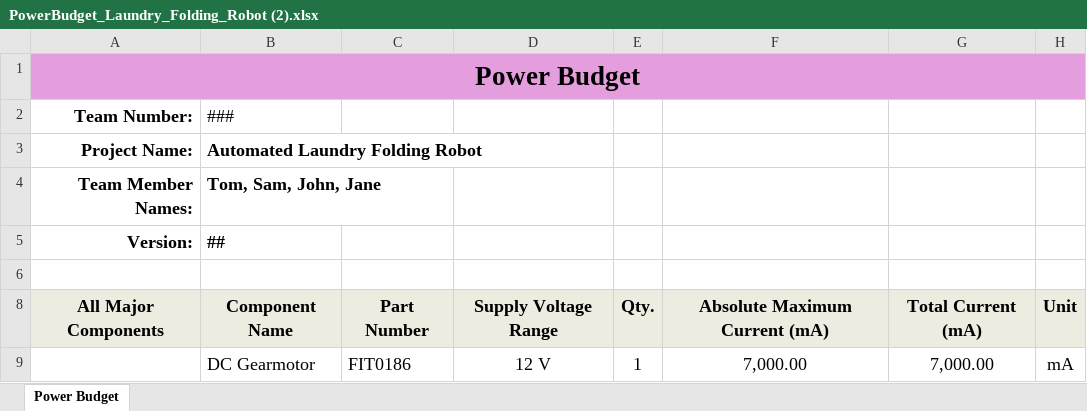
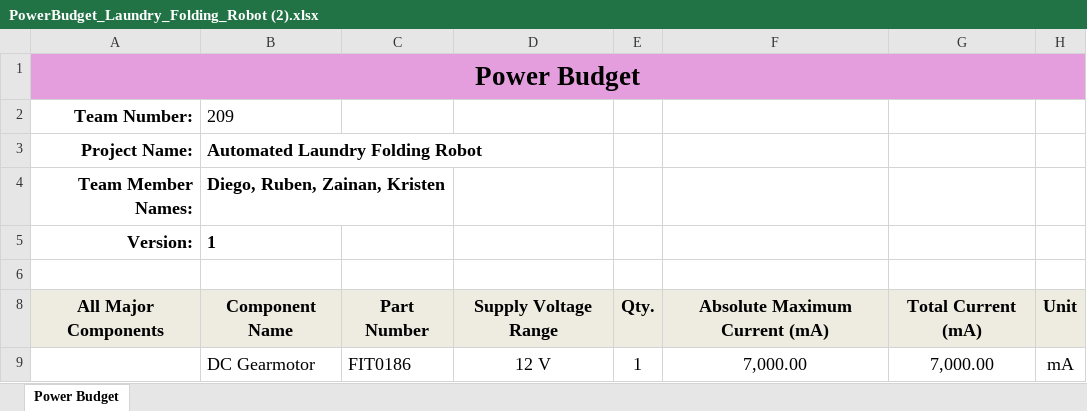
Before and after one commit to dsuare10/dsuare10_EGR304_F26.github.io, an Excel workbook: docs/05-Power-Budget/PowerBudget_Laundry_Folding_Robot (2).xlsx, sheet Power Budget, drawn as a sheet; only a part is shown; values as stored, in another font and other column widths than the file's, no borders; conditional formats not drawn; the diff names each change by its address in the sheet, - before the commit and + after, or states it on an @@ line.

```diff
--- a/docs/05-Power-Budget/PowerBudget_Laundry_Folding_Robot (2).xlsx (sheet Power Budget)
+++ b/docs/05-Power-Budget/PowerBudget_Laundry_Folding_Robot (2).xlsx (sheet Power Budget)
-B2: ###
+B2: 209
-B4: Tom, Sam, John, Jane
+B4: Diego, Ruben, Zainan, Kristen
-B5: ##
+B5: 1
```
Also changed, not shown: 3 other files.
